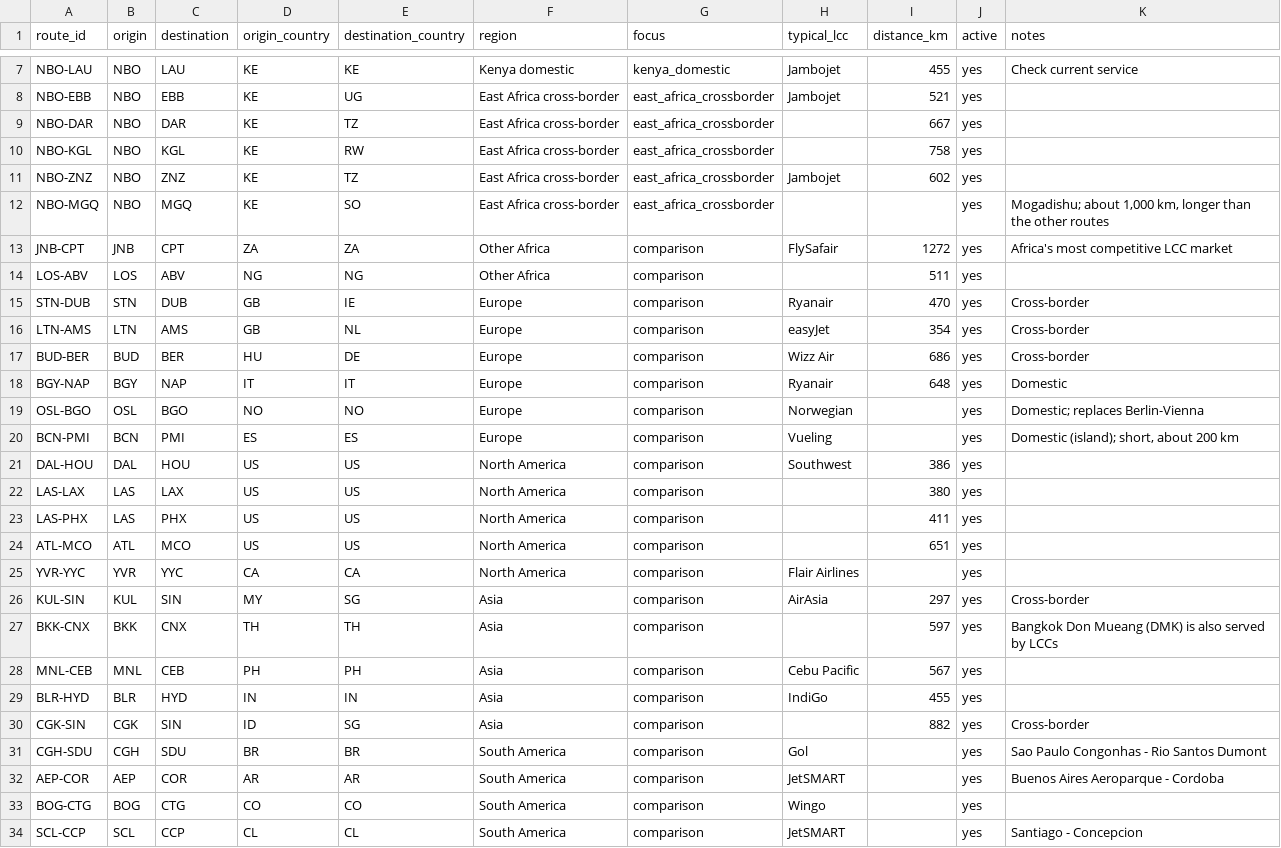
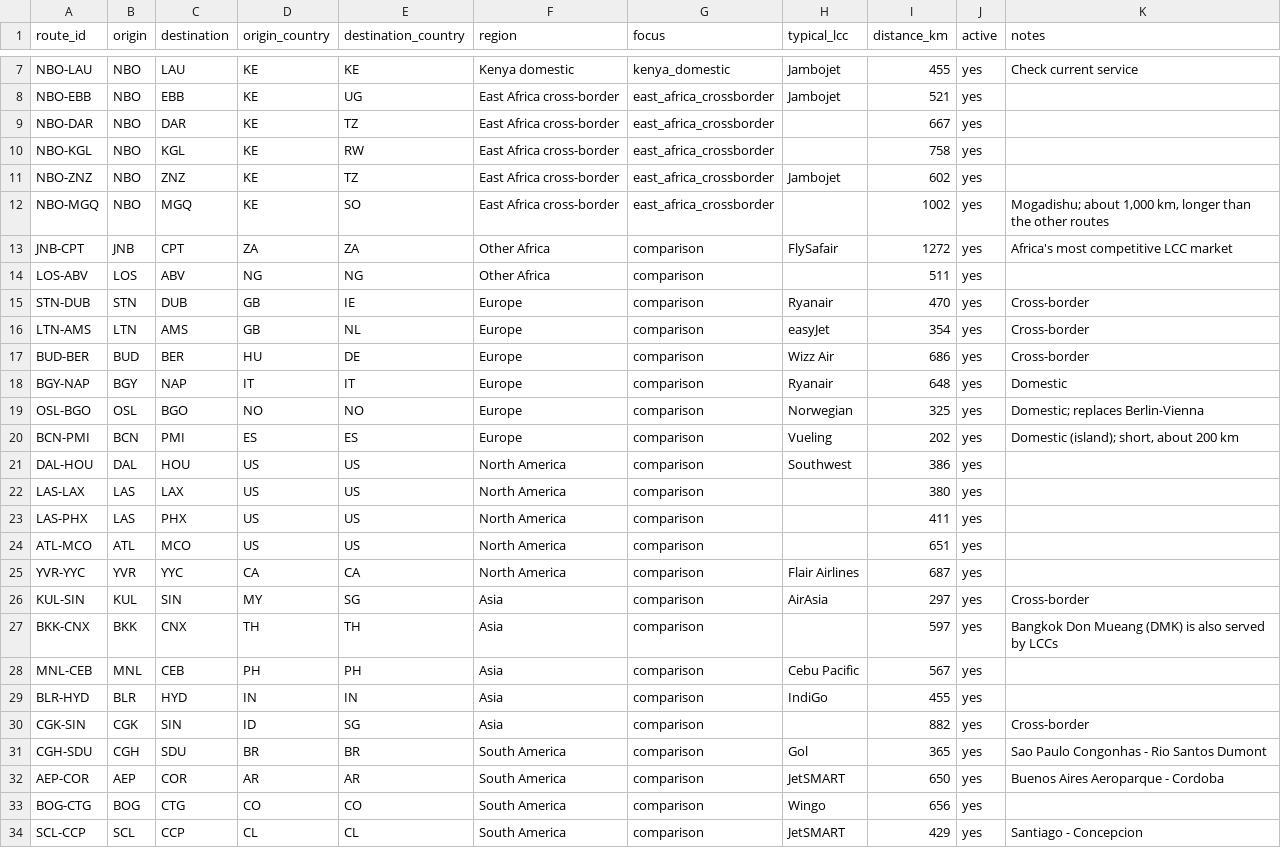
Before and after one commit to Mutsekwa/Project-Yumbu, a CSV file: data/routes.csv, drawn as a sheet; only a part is shown, gaps mark what is left out.

```diff
--- a/data/routes.csv
+++ b/data/routes.csv
@@ -11,3 +11,3 @@ NBO-KGL,NBO,KGL,KE,RW,East Africa cross-border,east_africa_crossborder,,758,yes,
 NBO-ZNZ,NBO,ZNZ,KE,TZ,East Africa cross-border,east_africa_crossborder,Jambojet,602,yes,
-NBO-MGQ,NBO,MGQ,KE,SO,East Africa cross-border,east_africa_crossborder,,,yes,"Mogadishu; about 1,000 km, longer than the other routes"
+NBO-MGQ,NBO,MGQ,KE,SO,East Africa cross-border,east_africa_crossborder,,1002,yes,"Mogadishu; about 1,000 km, longer than the other routes"
 JNB-CPT,JNB,CPT,ZA,ZA,Other Africa,comparison,FlySafair,1272,yes,Africa's most competitive LCC market
@@ -18,4 +18,4 @@ BUD-BER,BUD,BER,HU,DE,Europe,comparison,Wizz Air,686,yes,Cross-border
 BGY-NAP,BGY,NAP,IT,IT,Europe,comparison,Ryanair,648,yes,Domestic
-OSL-BGO,OSL,BGO,NO,NO,Europe,comparison,Norwegian,,yes,Domestic; replaces Berlin-Vienna
-BCN-PMI,BCN,PMI,ES,ES,Europe,comparison,Vueling,,yes,"Domestic (island); short, about 200 km"
+OSL-BGO,OSL,BGO,NO,NO,Europe,comparison,Norwegian,325,yes,Domestic; replaces Berlin-Vienna
+BCN-PMI,BCN,PMI,ES,ES,Europe,comparison,Vueling,202,yes,"Domestic (island); short, about 200 km"
 DAL-HOU,DAL,HOU,US,US,North America,comparison,Southwest,386,yes,
@@ -24,3 +24,3 @@ LAS-PHX,LAS,PHX,US,US,North America,comparison,,411,yes,
 ATL-MCO,ATL,MCO,US,US,North America,comparison,,651,yes,
-YVR-YYC,YVR,YYC,CA,CA,North America,comparison,Flair Airlines,,yes,
+YVR-YYC,YVR,YYC,CA,CA,North America,comparison,Flair Airlines,687,yes,
 KUL-SIN,KUL,SIN,MY,SG,Asia,comparison,AirAsia,297,yes,Cross-border
@@ -30,5 +30,5 @@ BLR-HYD,BLR,HYD,IN,IN,Asia,comparison,IndiGo,455,yes,
 CGK-SIN,CGK,SIN,ID,SG,Asia,comparison,,882,yes,Cross-border
-CGH-SDU,CGH,SDU,BR,BR,South America,comparison,Gol,,yes,Sao Paulo Congonhas - Rio Santos Dumont
-AEP-COR,AEP,COR,AR,AR,South America,comparison,JetSMART,,yes,Buenos Aires Aeroparque - Cordoba
-BOG-CTG,BOG,CTG,CO,CO,South America,comparison,Wingo,,yes,
-SCL-CCP,SCL,CCP,CL,CL,South America,comparison,JetSMART,,yes,Santiago - Concepcion
+CGH-SDU,CGH,SDU,BR,BR,South America,comparison,Gol,365,yes,Sao Paulo Congonhas - Rio Santos Dumont
+AEP-COR,AEP,COR,AR,AR,South America,comparison,JetSMART,650,yes,Buenos Aires Aeroparque - Cordoba
+BOG-CTG,BOG,CTG,CO,CO,South America,comparison,Wingo,656,yes,
+SCL-CCP,SCL,CCP,CL,CL,South America,comparison,JetSMART,429,yes,Santiago - Concepcion
```
Also changed, not shown: data/countries.csv, 2 other files.
